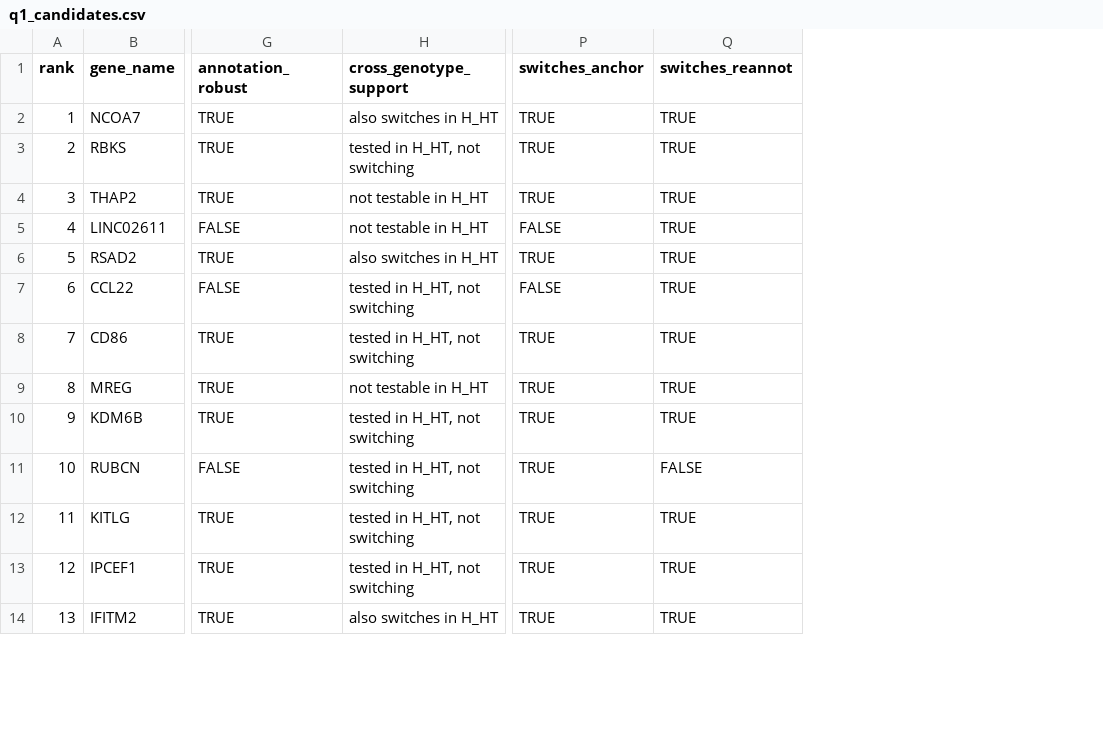
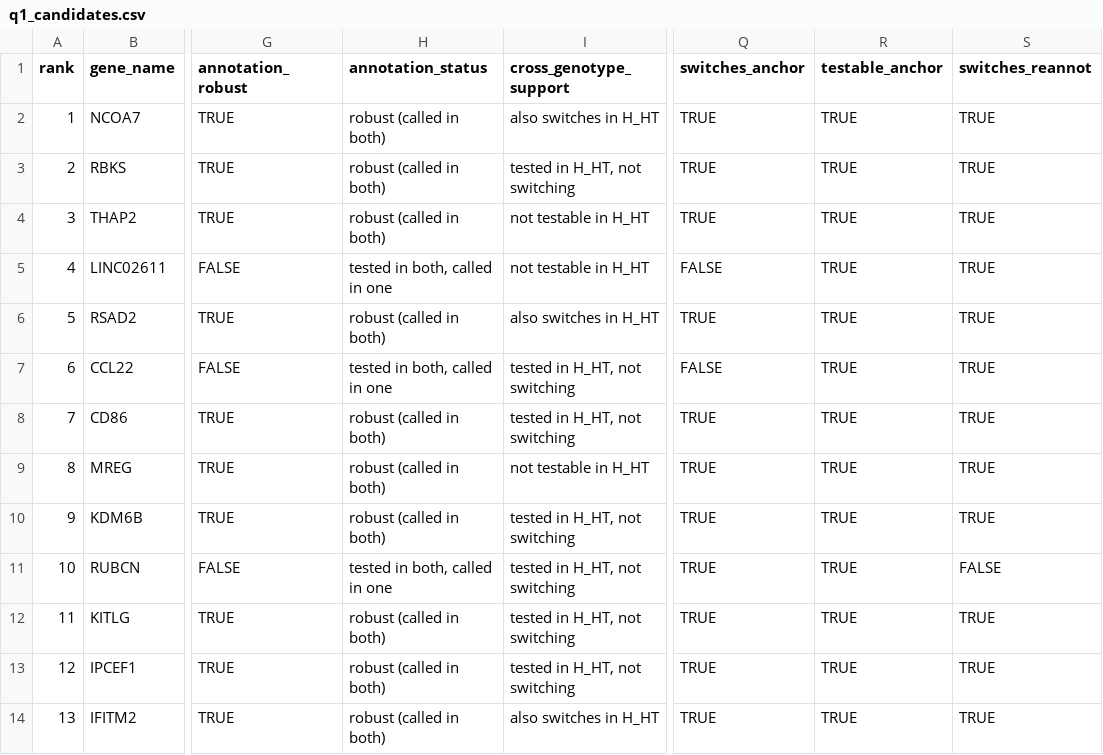
Before and after one commit to samkatzphd/isoform-switching-tlr4, a CSV file: results/tables/q1_candidates.csv, drawn as a sheet; only a part is shown, gaps mark what is left out; the diff names each change by its address in the sheet, - before the commit and + after, or states it on an @@ line.

```diff
--- a/results/tables/q1_candidates.csv
+++ b/results/tables/q1_candidates.csv
+column H (annotation_status), rows 2-14: robust (called in both) | robust (called in both) | robust (called in both) | tested in both, called in one | robust (called in both) | tested in both, called in one | robust (called in both) | robust (called in both) | robust (called in both) | tested in both, called in one | robust (called in both) | robust (called in both) | robust (called in both)
+column R (testable_anchor), rows 2-14: all TRUE
```
Also changed, not shown: results/tables/q1_candidates_summary.csv, 17 other files.
